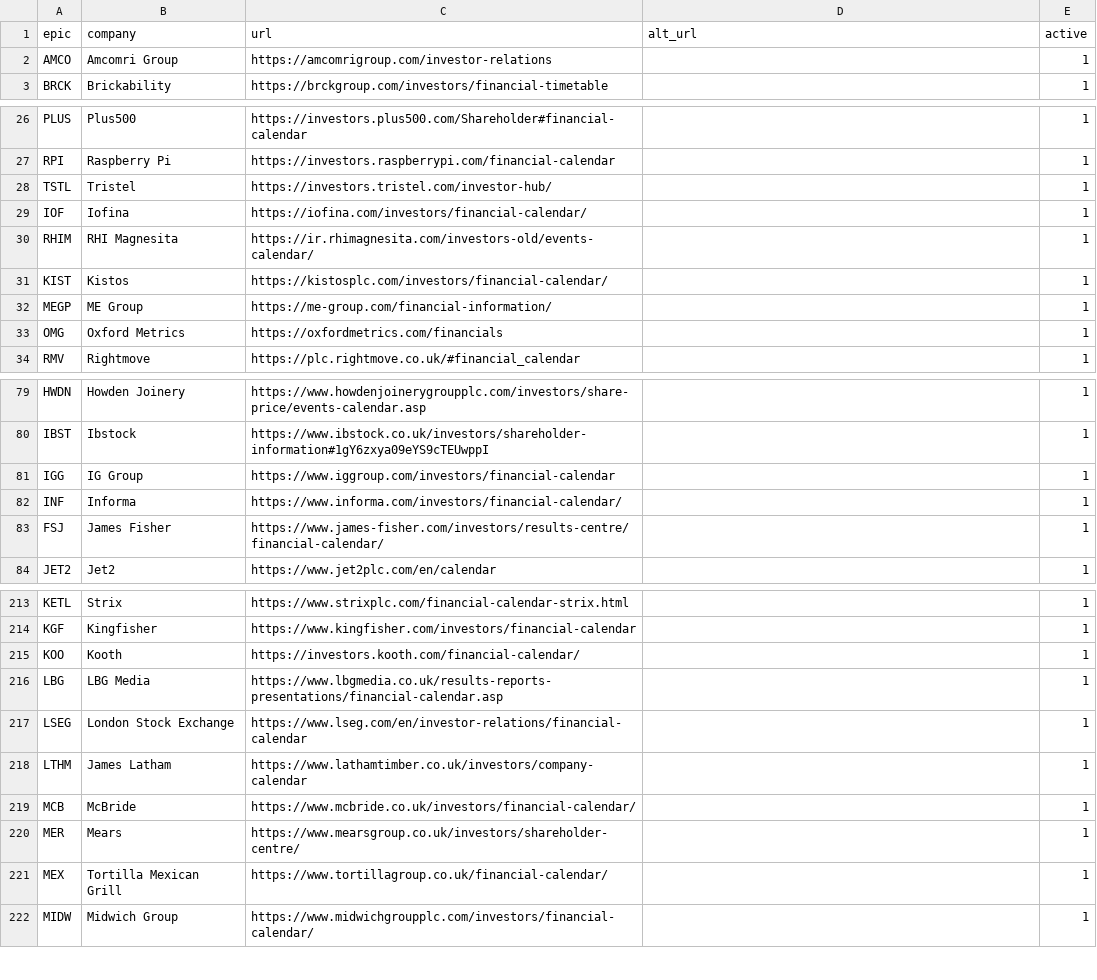
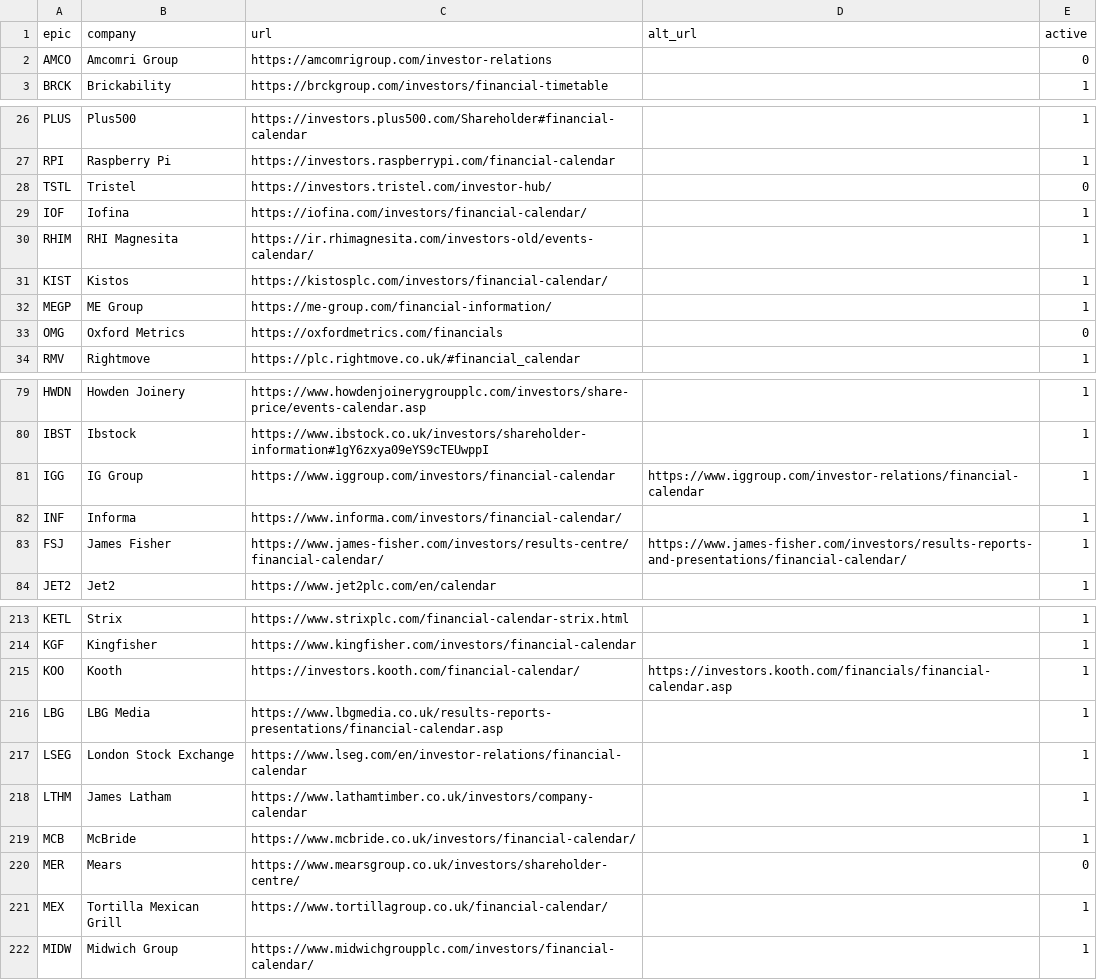
Before and after one commit to Markmark5/Database, a CSV file: calendar/sources.csv, drawn as a sheet; only a part is shown, gaps mark what is left out; the diff covers the shown part only.

```diff
--- a/calendar/sources.csv
+++ b/calendar/sources.csv
@@ -1,3 +1,3 @@
 epic,company,url,alt_url,active
-AMCO,Amcomri Group,https://amcomrigroup.com/investor-relations,,1
+AMCO,Amcomri Group,https://amcomrigroup.com/investor-relations,,0
 BRCK,Brickability,https://brckgroup.com/investors/financial-timetable,,1
@@ -27,3 +27,3 @@ PLUS,Plus500,https://investors.plus500.com/Shareholder#financial-calendar,,1
 RPI,Raspberry Pi,https://investors.raspberrypi.com/financial-calendar,,1
-TSTL,Tristel,https://investors.tristel.com/investor-hub/,,1
+TSTL,Tristel,https://investors.tristel.com/investor-hub/,,0
 IOF,Iofina,https://iofina.com/investors/financial-calendar/,,1
@@ -32,3 +32,3 @@ KIST,Kistos,https://kistosplc.com/investors/financial-calendar/,,1
 MEGP,ME Group,https://me-group.com/financial-information/,,1
-OMG,Oxford Metrics,https://oxfordmetrics.com/financials,,1
+OMG,Oxford Metrics,https://oxfordmetrics.com/financials,,0
 RMV,Rightmove,https://plc.rightmove.co.uk/#financial_calendar,,1
@@ -80,5 +80,5 @@ HWDN,Howden Joinery,https://www.howdenjoinerygroupplc.com/investors/share-price/
 IBST,Ibstock,https://www.ibstock.co.uk/investors/shareholder-information#1gY6zxya09eYS9cTEUwppI,,1
-IGG,IG Group,https://www.iggroup.com/investors/financial-calendar,,1
+IGG,IG Group,https://www.iggroup.com/investors/financial-calendar,https://www.iggroup.com/investor-relations/financial-calendar,1
 INF,Informa,https://www.informa.com/investors/financial-calendar/,,1
-FSJ,James Fisher,https://www.james-fisher.com/investors/results-centre/financial-calendar/,,1
+FSJ,James Fisher,https://www.james-fisher.com/investors/results-centre/financial-calendar/,https://www.james-fisher.com/investors/results-reports-and-presentations/financial-calendar/,1
 JET2,Jet2,https://www.jet2plc.com/en/calendar,,1
@@ -214,3 +214,3 @@ KETL,Strix,https://www.strixplc.com/financial-calendar-strix.html,,1
 KGF,Kingfisher,https://www.kingfisher.com/investors/financial-calendar,,1
-KOO,Kooth,https://investors.kooth.com/financial-calendar/,,1
+KOO,Kooth,https://investors.kooth.com/financial-calendar/,https://investors.kooth.com/financials/financial-calendar.asp,1
 LBG,LBG Media,https://www.lbgmedia.co.uk/results-reports-presentations/financial-calendar.asp,,1
@@ -219,3 +219,3 @@ LTHM,James Latham,https://www.lathamtimber.co.uk/investors/company-calendar,,1
 MCB,McBride,https://www.mcbride.co.uk/investors/financial-calendar/,,1
-MER,Mears,https://www.mearsgroup.co.uk/investors/shareholder-centre/,,1
+MER,Mears,https://www.mearsgroup.co.uk/investors/shareholder-centre/,,0
 MEX,Tortilla Mexican Grill,https://www.tortillagroup.co.uk/financial-calendar/,,1
```
Also changed, not shown: 20 edited cells elsewhere in this file.
